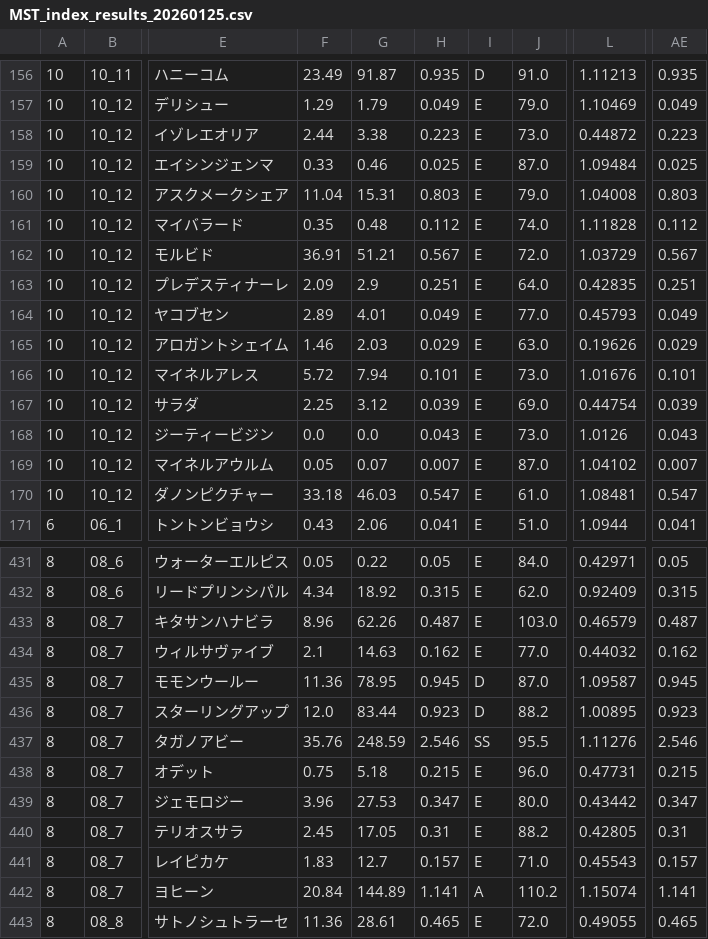
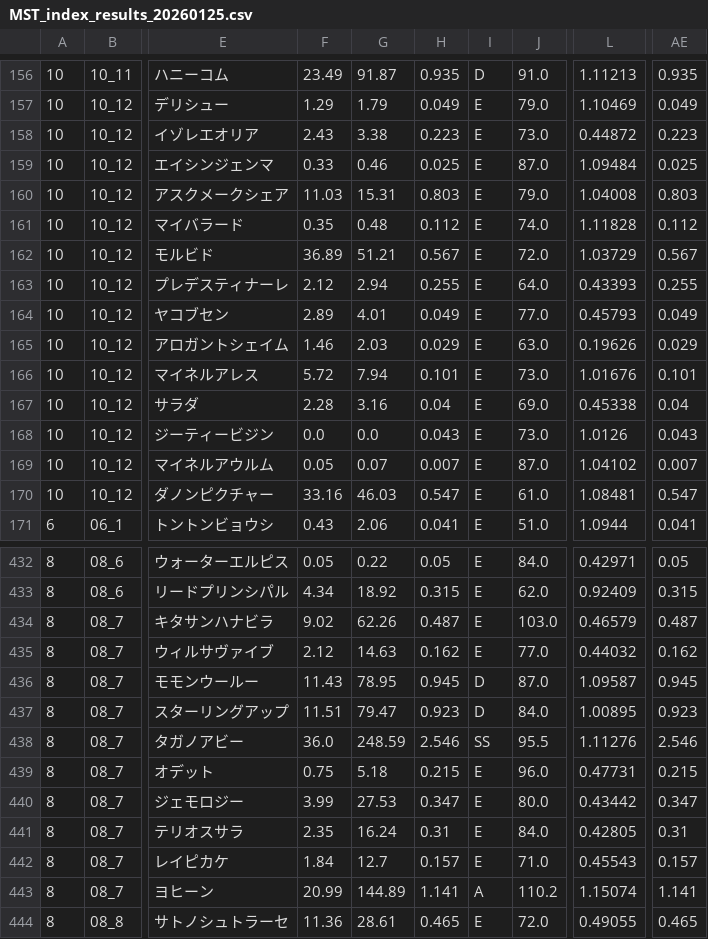
Before and after one commit to mune8465/keiba-dashboard, a CSV file: data/MST_index_results_20260125.csv, drawn as a sheet; only a part is shown, gaps mark what is left out; addresses are those after the commit; the diff covers the shown part only; the diff names each change by its address in the sheet, - before the commit and + after, or states it on an @@ line.

```diff
--- a/data/MST_index_results_20260125.csv
+++ b/data/MST_index_results_20260125.csv
-F158: 2.44
+F158: 2.43
-F160: 11.04
+F160: 11.03
-F162: 36.91
+F162: 36.89
-F163: 2.09
+F163: 2.12
-G163: 2.9
+G163: 2.94
-H163: 0.251
+H163: 0.255
-L163: 0.42835
+L163: 0.43393
-AE163: 0.251
+AE163: 0.255
-F167: 2.25
+F167: 2.28
-G167: 3.12
+G167: 3.16
-H167: 0.039
+H167: 0.04
-L167: 0.44754
+L167: 0.45338
-AE167: 0.039
+AE167: 0.04
-F170: 33.18
+F170: 33.16
-F434: 8.96
+F434: 9.02
-F435: 2.1
+F435: 2.12
-F436: 11.36
+F436: 11.43
-F437: 12.0
+F437: 11.51
-G437: 83.44
+G437: 79.47
-J437: 88.2
+J437: 84.0
-F438: 35.76
+F438: 36.0
-F440: 3.96
+F440: 3.99
-F441: 2.45
+F441: 2.35
-G441: 17.05
+G441: 16.24
-J441: 88.2
+J441: 84.0
-F442: 1.83
+F442: 1.84
-F443: 20.84
+F443: 20.99
```
Also changed, not shown: 1 added row and 63 edited cells elsewhere in this file, data/MSPF_expect_results_20260125.csv, data/MS_index_results_20260125.csv.
